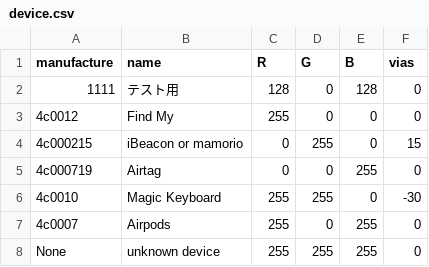
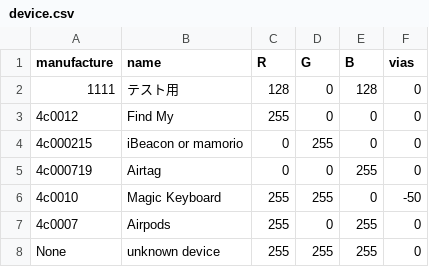
Before and after one commit to Atkiyama/visualizeBLE, a CSV file: device.csv, drawn as a sheet.

Commit message:
調整更新

```diff
--- a/device.csv
+++ b/device.csv
@@ -3,5 +3,5 @@ manufacture,name,R,G,B,vias
 4c0012,Find My,255,0,0,0
-4c000215,iBeacon or mamorio,0,255,0,15
+4c000215,iBeacon or mamorio,0,255,0,0
 4c000719,Airtag,0,0,255,0
-4c0010,Magic Keyboard,255,255,0,-30
+4c0010,Magic Keyboard,255,255,0,-50
 4c0007,Airpods,255,0,255,0
```
